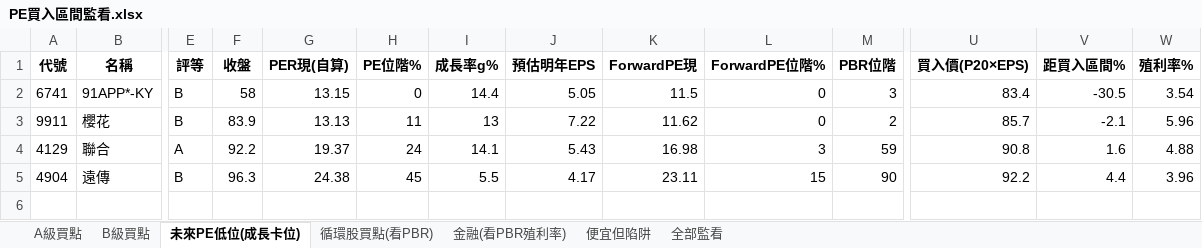
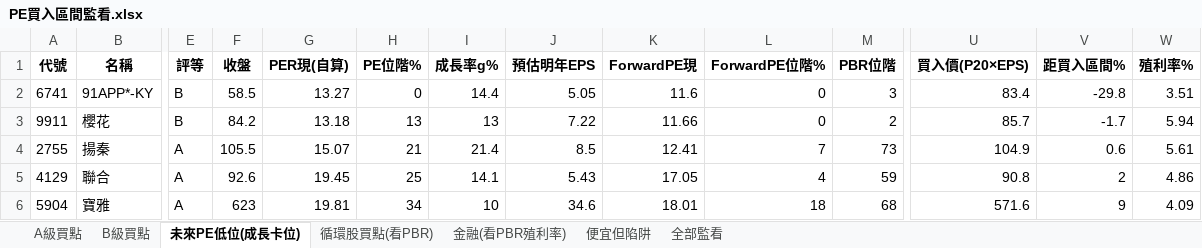
Before and after one commit to delphichi/big, an Excel workbook: data/PE買入區間監看.xlsx, sheet 未來PE低位(成長卡位), drawn as a sheet; only a part is shown, gaps mark what is left out; values as stored, in another font and other column widths than the file's, no borders; removed rows and columns are numbered as before the commit, all else as after; rows hold the shown columns only; the diff names each change by its address in the sheet, - before the commit and + after, or states it on an @@ line.

```diff
--- a/data/PE買入區間監看.xlsx (sheet 未來PE低位(成長卡位))
+++ b/data/PE買入區間監看.xlsx (sheet 未來PE低位(成長卡位))
-F2 (收盤): 58
+F2 (收盤): 58.5
-G2 (PER現(自算)): 13.15
+G2 (PER現(自算)): 13.27
-K2 (ForwardPE現): 11.5
+K2 (ForwardPE現): 11.6
-V2 (距買入區間%): -30.5
+V2 (距買入區間%): -29.8
-W2 (殖利率%): 3.54
+W2 (殖利率%): 3.51
-F3 (收盤): 83.9
+F3 (收盤): 84.2
-G3 (PER現(自算)): 13.13
+G3 (PER現(自算)): 13.18
-H3 (PE位階%): 11
+H3 (PE位階%): 13
-K3 (ForwardPE現): 11.62
+K3 (ForwardPE現): 11.66
-V3 (距買入區間%): -2.1
+V3 (距買入區間%): -1.7
-W3 (殖利率%): 5.96
+W3 (殖利率%): 5.94
+row 4: 2755 | 揚秦 | A | 105.5 | 15.07 | 21 | 21.4 | 8.5 | 12.41 | 7 | 73 | 104.9 | 0.6 | 5.61
-F5 (收盤): 92.2
+F5 (收盤): 92.6
-G5 (PER現(自算)): 19.37
+G5 (PER現(自算)): 19.45
-H5 (PE位階%): 24
+H5 (PE位階%): 25
-K5 (ForwardPE現): 16.98
+K5 (ForwardPE現): 17.05
-L5 (ForwardPE位階%): 3
+L5 (ForwardPE位階%): 4
-V5 (距買入區間%): 1.6
+V5 (距買入區間%): 2
-W5 (殖利率%): 4.88
+W5 (殖利率%): 4.86
-row 5: 4904 | 遠傳 | B | 96.3 | 24.38 | 45 | 5.5 | 4.17 | 23.11 | 15 | 90 | 92.2 | 4.4 | 3.96
+row 6: 5904 | 寶雅 | A | 623 | 19.81 | 34 | 10 | 34.6 | 18.01 | 18 | 68 | 571.6 | 9 | 4.09
```
Also changed, not shown: sheet 全部監看, sheet 便宜但陷阱, sheet B級買點, sheet A級買點, sheet 循環股買點(看PBR), sheet 金融(看PBR殖利率), 1 other file.
